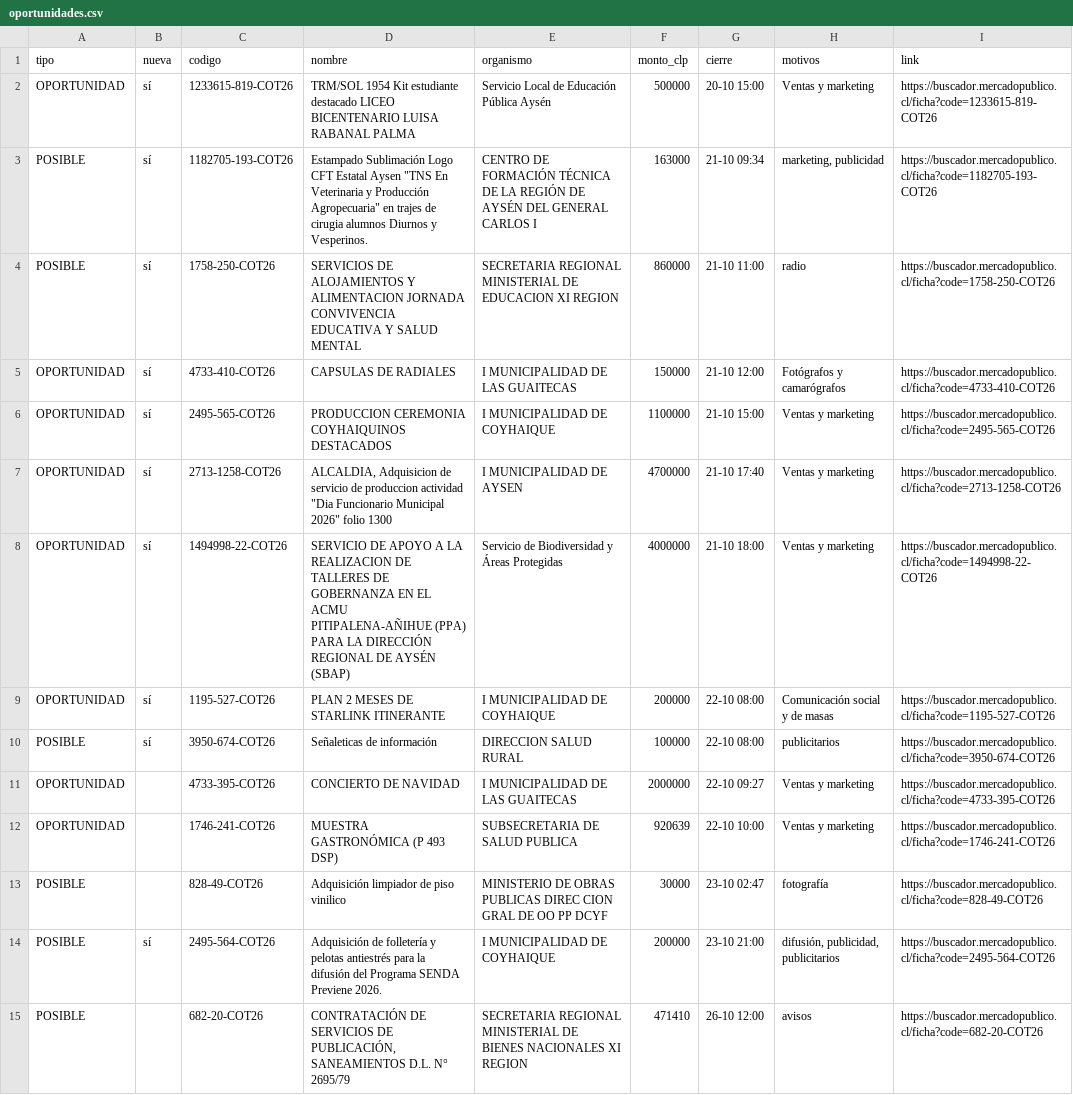
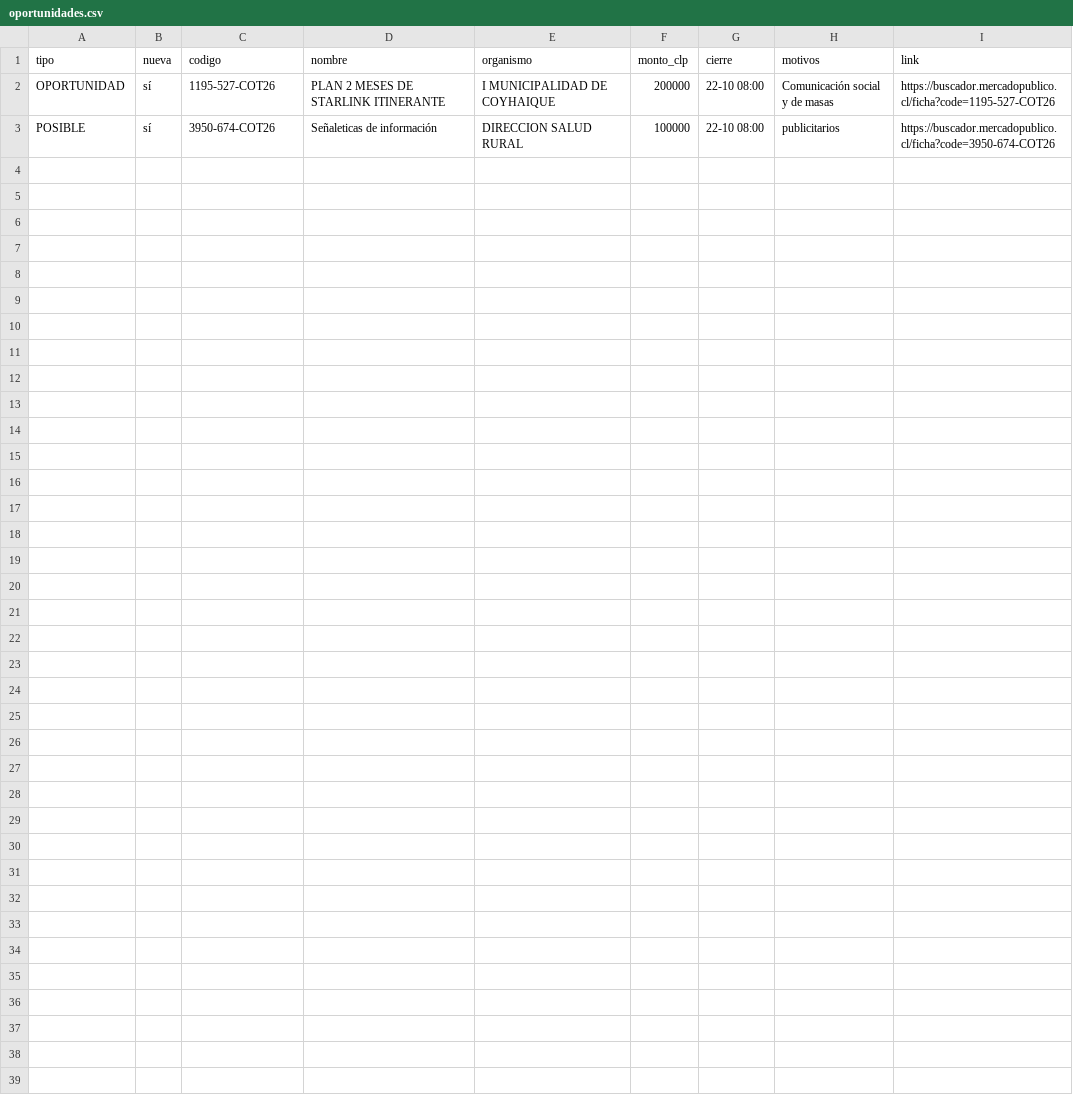
Before and after one commit to ricardoarevalo2/radar-aysen, a CSV file: docs/oportunidades.csv, drawn as a sheet.

```diff
--- a/docs/oportunidades.csv
+++ b/docs/oportunidades.csv
@@ -1,15 +1,3 @@
 tipo;nueva;codigo;nombre;organismo;monto_clp;cierre;motivos;link
-OPORTUNIDAD;sí;1233615-819-COT26;TRM/SOL 1954 Kit estudiante destacado LICEO BICENTENARIO LUISA RABANAL PALMA;Servicio Local de Educación Pública Aysén;500000;20-10 15:00;Ventas y marketing;https://buscador.mercadopublico.cl/ficha?code=1233615-819-COT26
-POSIBLE;sí;1182705-193-COT26;"Estampado Sublimación Logo CFT Estatal Aysen ""TNS En Veterinaria y Producción Agropecuaria"" en trajes de cirugia alumnos Diurnos y Vesperinos.													";CENTRO DE FORMACIÓN TÉCNICA DE LA REGIÓN DE AYSÉN DEL GENERAL CARLOS I;163000;21-10 09:34;marketing, publicidad;https://buscador.mercadopublico.cl/ficha?code=1182705-193-COT26
-POSIBLE;sí;1758-250-COT26;SERVICIOS DE ALOJAMIENTOS Y ALIMENTACION JORNADA CONVIVENCIA EDUCATIVA Y SALUD MENTAL;SECRETARIA REGIONAL MINISTERIAL DE EDUCACION XI REGION;860000;21-10 11:00;radio;https://buscador.mercadopublico.cl/ficha?code=1758-250-COT26
-OPORTUNIDAD;sí;4733-410-COT26;CAPSULAS DE RADIALES;I MUNICIPALIDAD DE LAS GUAITECAS;150000;21-10 12:00;Fotógrafos y camarógrafos;https://buscador.mercadopublico.cl/ficha?code=4733-410-COT26
-OPORTUNIDAD;sí;2495-565-COT26;PRODUCCION CEREMONIA COYHAIQUINOS DESTACADOS;I MUNICIPALIDAD DE COYHAIQUE;1100000;21-10 15:00;Ventas y marketing;https://buscador.mercadopublico.cl/ficha?code=2495-565-COT26
-OPORTUNIDAD;sí;2713-1258-COT26;"ALCALDIA, Adquisicion de servicio de produccion actividad ""Dia Funcionario Municipal 2026"" folio 1300";I MUNICIPALIDAD DE AYSEN;4700000;21-10 17:40;Ventas y marketing;https://buscador.mercadopublico.cl/ficha?code=2713-1258-COT26
-OPORTUNIDAD;sí;1494998-22-COT26;SERVICIO DE APOYO A LA REALIZACION DE TALLERES DE GOBERNANZA EN EL ACMU PITIPALENA-AÑIHUE (PPA) PARA LA DIRECCIÓN REGIONAL DE AYSÉN (SBAP);Servicio de Biodiversidad y Áreas Protegidas;4000000;21-10 18:00;Ventas y marketing;https://buscador.mercadopublico.cl/ficha?code=1494998-22-COT26
 OPORTUNIDAD;sí;1195-527-COT26; PLAN 2 MESES DE STARLINK ITINERANTE;I MUNICIPALIDAD DE COYHAIQUE;200000;22-10 08:00;Comunicación social y de masas;https://buscador.mercadopublico.cl/ficha?code=1195-527-COT26
 POSIBLE;sí;3950-674-COT26;Señaleticas de información ;DIRECCION SALUD RURAL;100000;22-10 08:00;publicitarios;https://buscador.mercadopublico.cl/ficha?code=3950-674-COT26
-OPORTUNIDAD;;4733-395-COT26;CONCIERTO DE NAVIDAD;I MUNICIPALIDAD DE LAS GUAITECAS;2000000;22-10 09:27;Ventas y marketing;https://buscador.mercadopublico.cl/ficha?code=4733-395-COT26
-OPORTUNIDAD;;1746-241-COT26;MUESTRA GASTRONÓMICA (P 493 DSP);SUBSECRETARIA DE SALUD PUBLICA;920639;22-10 10:00;Ventas y marketing;https://buscador.mercadopublico.cl/ficha?code=1746-241-COT26
-POSIBLE;;828-49-COT26;Adquisición limpiador de piso vinilico ;MINISTERIO DE OBRAS PUBLICAS DIREC CION GRAL DE OO PP DCYF;30000;23-10 02:47;fotografía;https://buscador.mercadopublico.cl/ficha?code=828-49-COT26
-POSIBLE;sí;2495-564-COT26;Adquisición de folletería y pelotas antiestrés para la difusión del Programa SENDA Previene 2026.;I MUNICIPALIDAD DE COYHAIQUE;200000;23-10 21:00;difusión, publicidad, publicitarios;https://buscador.mercadopublico.cl/ficha?code=2495-564-COT26
-POSIBLE;;682-20-COT26;CONTRATACIÓN DE SERVICIOS DE PUBLICACIÓN, SANEAMIENTOS D.L. N° 2695/79;SECRETARIA REGIONAL MINISTERIAL DE BIENES NACIONALES XI REGION;471410;26-10 12:00;avisos;https://buscador.mercadopublico.cl/ficha?code=682-20-COT26
```
Also changed, not shown: docs/z-f3312e8e/oportunidades.csv, 8 other files.
